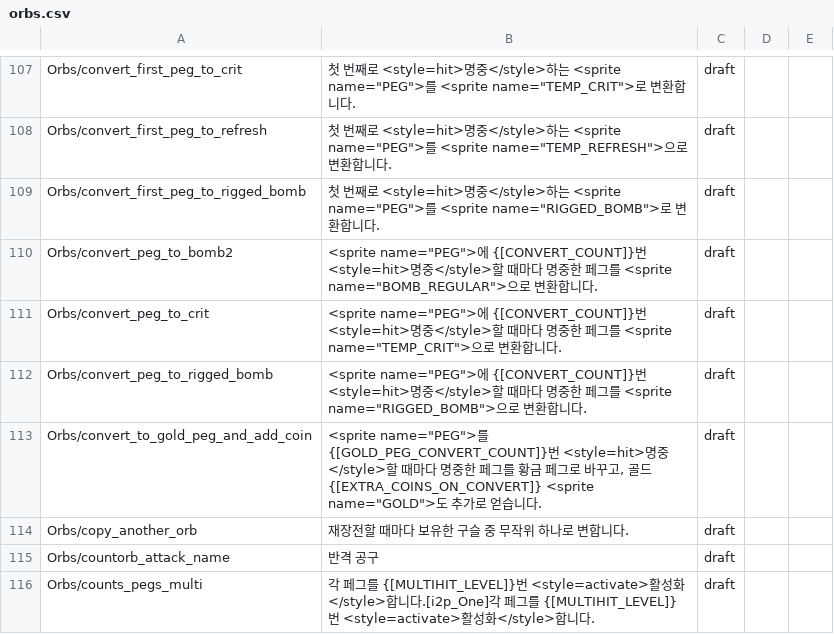
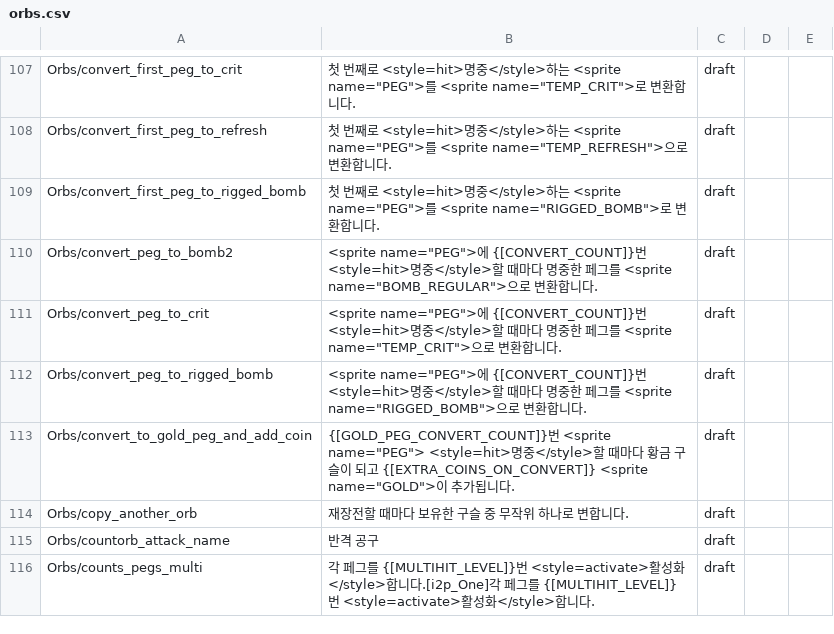
Before and after one commit to PiesP/peglin-korean-revised, a CSV file: translation/terms/orbs.csv, drawn as a sheet; only a part is shown, gaps mark what is left out.

Commit message:
fix(l10n): avoid guessing orb conversion target

```diff
--- a/translation/terms/orbs.csv
+++ b/translation/terms/orbs.csv
@@ -112,3 +112,3 @@ Orbs/convert_peg_to_crit,"<sprite name=""PEG"">에 {[CONVERT_COUNT]}번 <style=h
 Orbs/convert_peg_to_rigged_bomb,"<sprite name=""PEG"">에 {[CONVERT_COUNT]}번 <style=hit>명중</style>할 때마다 명중한 페그를 <sprite name=""RIGGED_BOMB"">으로 변환합니다.",draft,,
-Orbs/convert_to_gold_peg_and_add_coin,"<sprite name=""PEG"">를 {[GOLD_PEG_CONVERT_COUNT]}번 <style=hit>명중</style>할 때마다 명중한 페그를 황금 페그로 바꾸고, 골드 {[EXTRA_COINS_ON_CONVERT]} <sprite name=""GOLD"">도 추가로 얻습니다.",draft,,
+Orbs/convert_to_gold_peg_and_add_coin,"{[GOLD_PEG_CONVERT_COUNT]}번 <sprite name=""PEG""> <style=hit>명중</style>할 때마다 황금 구슬이 되고 {[EXTRA_COINS_ON_CONVERT]} <sprite name=""GOLD"">이 추가됩니다.",draft,,
 Orbs/copy_another_orb,재장전할 때마다 보유한 구슬 중 무작위 하나로 변합니다.,draft,,
```
